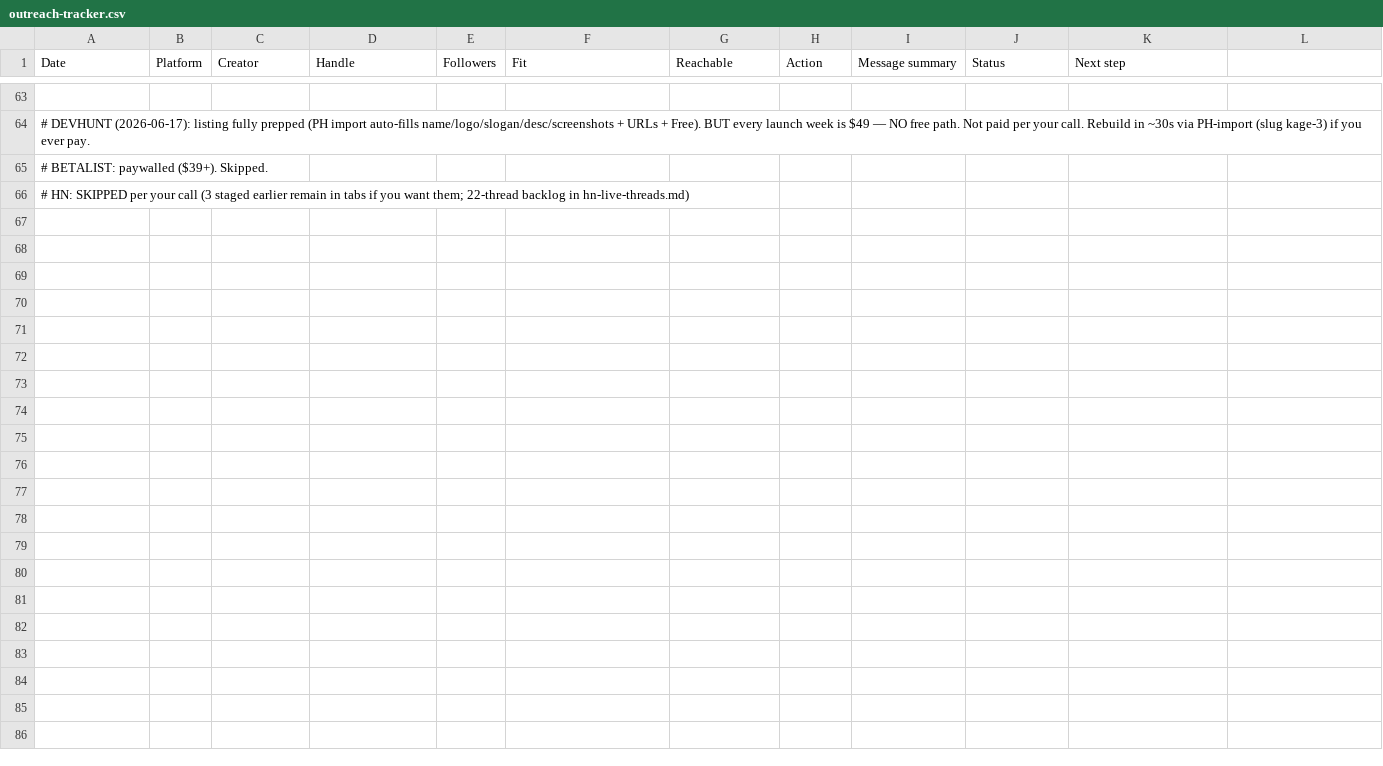
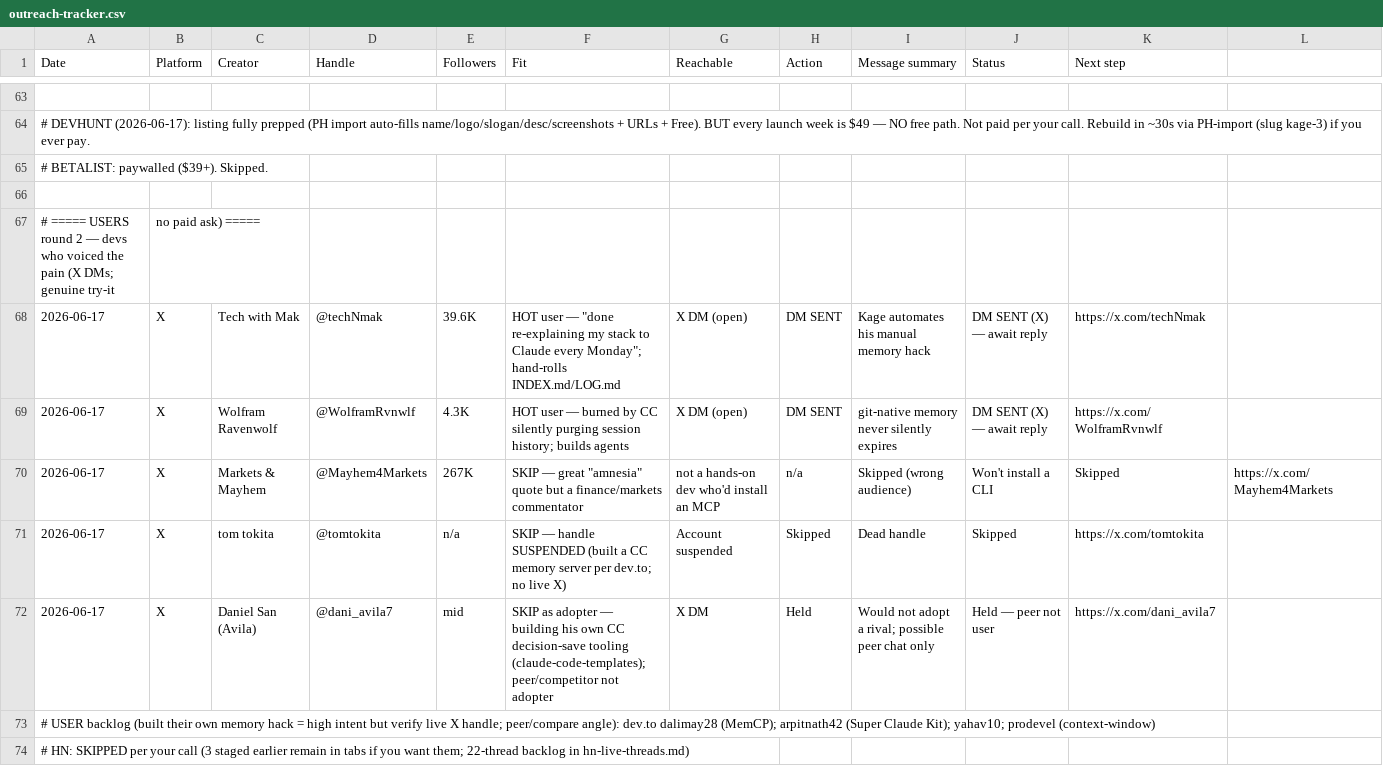
Before and after one commit to kage-core/Kage, a CSV file: launch/outreach-tracker.csv, drawn as a sheet; only a part is shown, gaps mark what is left out; the diff names each change by its address in the sheet, - before the commit and + after, or states it on an @@ line.

```diff
--- a/launch/outreach-tracker.csv
+++ b/launch/outreach-tracker.csv
+row 66: (empty)
+row 67: # ===== USERS round 2 — devs who voiced the pain (X DMs; genuine try-it | no paid ask) =====
+row 68: 2026-06-17 | X | Tech with Mak | @techNmak | 39.6K | HOT user — "done re-explaining my stack to Claude every Monday"; hand-rolls INDEX.md/LOG.md | X DM (open) | DM SENT | Kage automates his manual memory hack | DM SENT (X) — await reply | https://x.com/techNmak
+row 69: 2026-06-17 | X | Wolfram Ravenwolf | @WolframRvnwlf | 4.3K | HOT user — burned by CC silently purging session history; builds agents | X DM (open) | DM SENT | git-native memory never silently expires | DM SENT (X) — await reply | https://x.com/WolframRvnwlf
+row 70: 2026-06-17 | X | Markets & Mayhem | @Mayhem4Markets | 267K | SKIP — great "amnesia" quote but a finance/markets commentator | not a hands-on dev who'd install an MCP | n/a | Skipped (wrong audience) | Won't install a CLI | Skipped | https://x.com/Mayhem4Markets
+row 71: 2026-06-17 | X | tom tokita | @tomtokita | n/a | SKIP — handle SUSPENDED (built a CC memory server per dev.to; no live X) | Account suspended | Skipped | Dead handle | Skipped | https://x.com/tomtokita
+row 72: 2026-06-17 | X | Daniel San (Avila) | @dani_avila7 | mid | SKIP as adopter — building his own CC decision-save tooling (claude-code-templates); peer/competitor not adopter | X DM | Held | Would not adopt a rival; possible peer chat only | Held — peer not user | https://x.com/dani_avila7
+row 73: # USER backlog (built their own memory hack = high intent but verify live X handle; peer/compare angle): dev.to dalimay28 (MemCP); arpitnath42 (Super Claude Kit); yahav10; prodevel (context-window)
```
